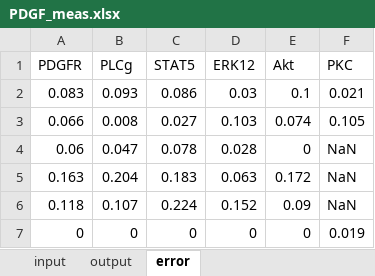
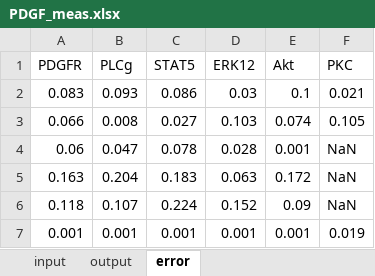
Before and after one commit to sysbiolux/FALCON, an Excel workbook: FALCON/ExampleDatasets/PDGF/PDGF_meas.xlsx, sheet error, drawn as a sheet; values as stored, in another font and other column widths than the file's, no borders; removed rows and columns are numbered as before the commit, all else as after; the diff names each change by its address in the sheet, - before the commit and + after, or states it on an @@ line.

Commit message:
update meas PDGF
modified to avoid zero SD

```diff
--- a/FALCON/ExampleDatasets/PDGF/PDGF_meas.xlsx (sheet error)
+++ b/FALCON/ExampleDatasets/PDGF/PDGF_meas.xlsx (sheet error)
-E4 (Akt): 0
+E4 (Akt): 0.001
-row 7: 0 | 0 | 0 | 0 | 0 | 0.019
+row 7: 0.001 | 0.001 | 0.001 | 0.001 | 0.001 | 0.019
```
